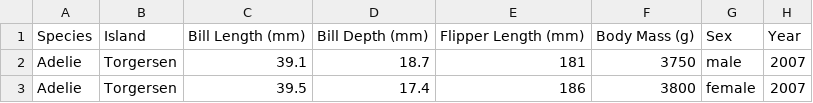
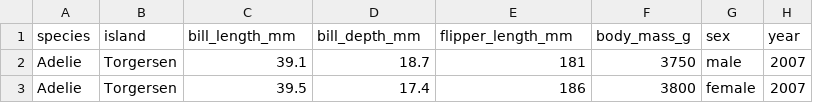
Before and after one commit to posit-dev/py-shiny, a CSV file: shiny/templates/app-templates/dashboard/penguins.csv, drawn as a sheet; only a part is shown.

Commit message:
Minor improvements to palmerpenguins dashboard

```diff
--- a/shiny/templates/app-templates/dashboard/penguins.csv
+++ b/shiny/templates/app-templates/dashboard/penguins.csv
@@ -1,2 +1,2 @@
-Species,Island,Bill Length (mm),Bill Depth (mm),Flipper Length (mm),Body Mass (g),Sex,Year
+species,island,bill_length_mm,bill_depth_mm,flipper_length_mm,body_mass_g,sex,year
 Adelie,Torgersen,39.1,18.7,181,3750,male,2007
```
Also changed, not shown: 1 other file.
